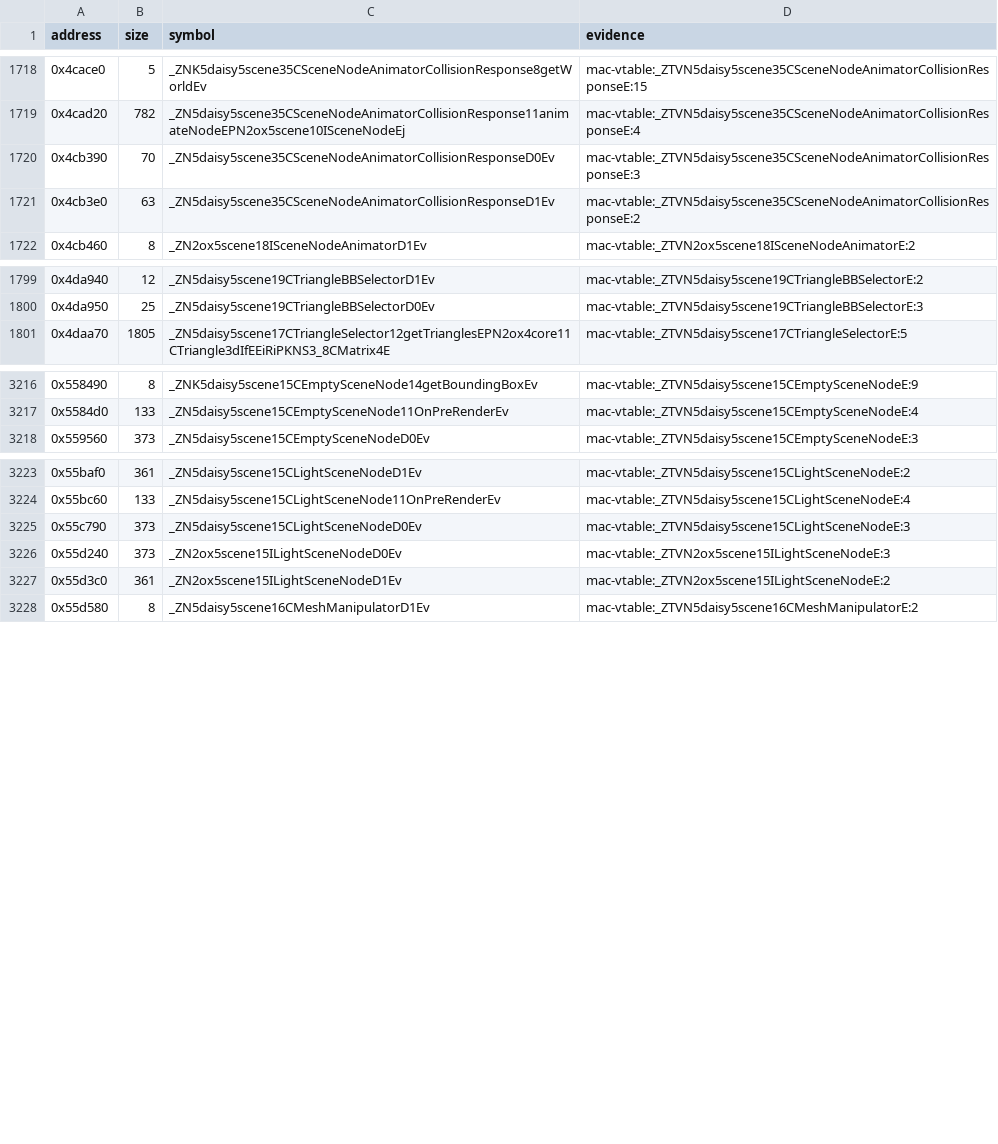
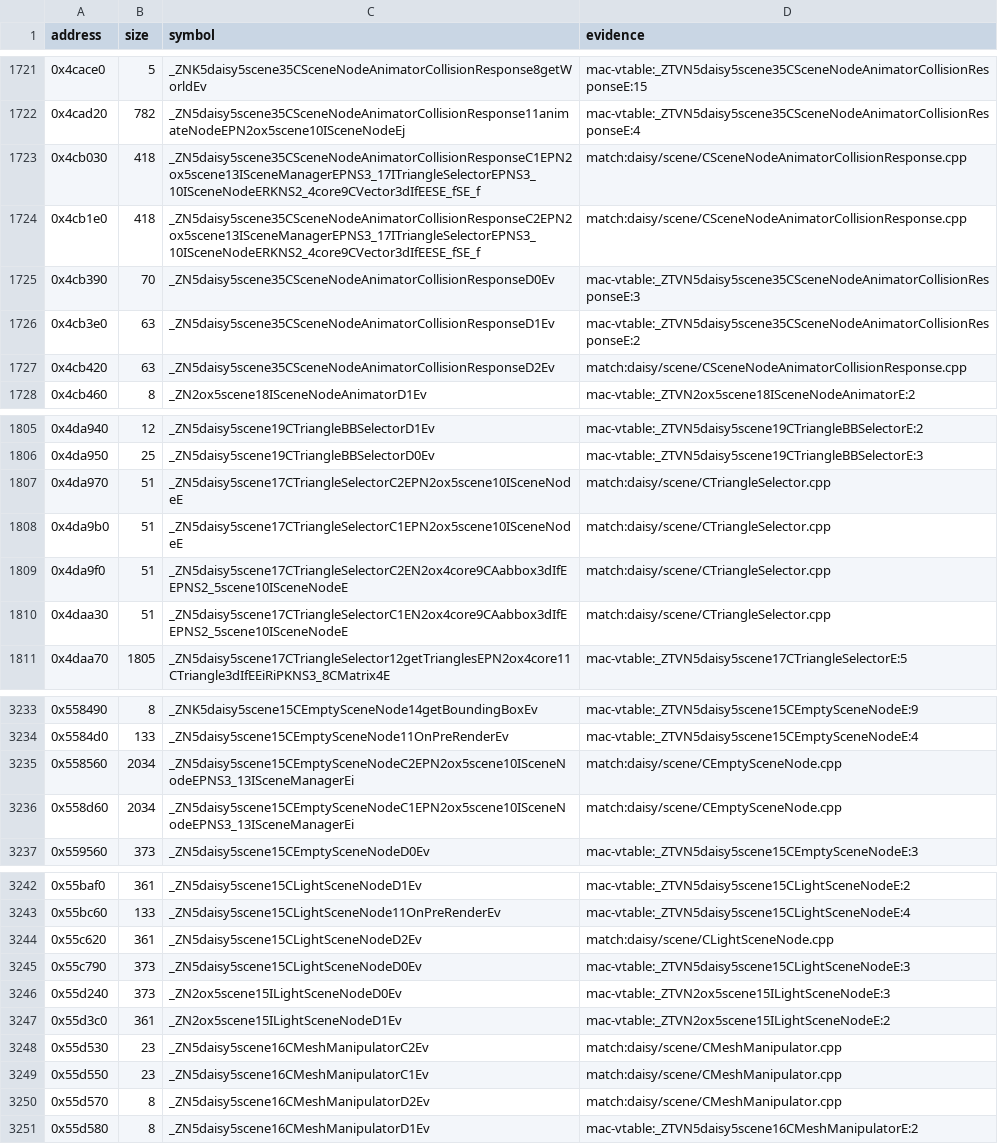
Before and after one commit to banteg/harvest, a TSV file: config/1.18-linux-amd64/symbols.tsv, drawn as a sheet; only a part is shown, gaps mark what is left out; the diff covers the shown part only; the diff names each change by its address in the sheet, - before the commit and + after, or states it on an @@ line.

Commit message:
feat(src): recover scene nodes and shared inline behavior (#28)
Recover eight Irrlicht 0.7 scene units and the shared ISceneNode fields and inline bodies, with the original namespaces and Harvest behavior. Preserve every prior exact function, matched data byte and whole-unit match.

Retain defined material fallback and null-child handling in the port, and support triangle-selector clear/self-assignment with retain-before-release ownership. Add standalone scene-node controls and update the port documentation to reflect the shared header implementation.

Validation: fresh pinned GCC 4.4.3 capture reproduces all 159 contributor objects and matcher/objdiff reports; the guarded port fixes and formatting leave them unchanged. Original FDE/thunk inventory is unchanged. All 208 Python/native tests, the full port build, scene-node/image fixtures, lint, evidence freshness and pinned objdiff 3.8.1 pass. The 409-line menu draw-call, transform, culling, picking, animation and teardown output is byte-identical to prior master.

Adds 159 exact functions, 31,474 code bytes and 4,814 data bytes, reaching 3,787/5,240 functions and 910,004/1,998,094 code bytes (45.54%), with no fuzzy regressions. The collision response unit is whole-section exact; the other seven retain the documented partial/data-placement differences. This evidence covers compiled objects and original function extents, without an executable link proof.

```diff
--- a/config/1.18-linux-amd64/symbols.tsv
+++ b/config/1.18-linux-amd64/symbols.tsv
+row 1723: 0x4cb030 | 418 | _ZN5daisy5scene35CSceneNodeAnimatorCollisionResponseC1EPN2ox5scene13ISceneManagerEPNS3_17ITriangleSelectorEPNS3_10ISceneNodeERKNS2_4core9CVector3dIfEESE_fSE_f | match:daisy/scene/CSceneNodeAnimatorCollisionResponse.cpp
+row 1724: 0x4cb1e0 | 418 | _ZN5daisy5scene35CSceneNodeAnimatorCollisionResponseC2EPN2ox5scene13ISceneManagerEPNS3_17ITriangleSelectorEPNS3_10ISceneNodeERKNS2_4core9CVector3dIfEESE_fSE_f | match:daisy/scene/CSceneNodeAnimatorCollisionResponse.cpp
+row 1727: 0x4cb420 | 63 | _ZN5daisy5scene35CSceneNodeAnimatorCollisionResponseD2Ev | match:daisy/scene/CSceneNodeAnimatorCollisionResponse.cpp
+row 1807: 0x4da970 | 51 | _ZN5daisy5scene17CTriangleSelectorC2EPN2ox5scene10ISceneNodeE | match:daisy/scene/CTriangleSelector.cpp
+row 1808: 0x4da9b0 | 51 | _ZN5daisy5scene17CTriangleSelectorC1EPN2ox5scene10ISceneNodeE | match:daisy/scene/CTriangleSelector.cpp
+row 1809: 0x4da9f0 | 51 | _ZN5daisy5scene17CTriangleSelectorC2EN2ox4core9CAabbox3dIfEEPNS2_5scene10ISceneNodeE | match:daisy/scene/CTriangleSelector.cpp
+row 1810: 0x4daa30 | 51 | _ZN5daisy5scene17CTriangleSelectorC1EN2ox4core9CAabbox3dIfEEPNS2_5scene10ISceneNodeE | match:daisy/scene/CTriangleSelector.cpp
+row 3235: 0x558560 | 2034 | _ZN5daisy5scene15CEmptySceneNodeC2EPN2ox5scene10ISceneNodeEPNS3_13ISceneManagerEi | match:daisy/scene/CEmptySceneNode.cpp
+row 3236: 0x558d60 | 2034 | _ZN5daisy5scene15CEmptySceneNodeC1EPN2ox5scene10ISceneNodeEPNS3_13ISceneManagerEi | match:daisy/scene/CEmptySceneNode.cpp
+row 3244: 0x55c620 | 361 | _ZN5daisy5scene15CLightSceneNodeD2Ev | match:daisy/scene/CLightSceneNode.cpp
+row 3248: 0x55d530 | 23 | _ZN5daisy5scene16CMeshManipulatorC2Ev | match:daisy/scene/CMeshManipulator.cpp
+row 3249: 0x55d550 | 23 | _ZN5daisy5scene16CMeshManipulatorC1Ev | match:daisy/scene/CMeshManipulator.cpp
+row 3250: 0x55d570 | 8 | _ZN5daisy5scene16CMeshManipulatorD2Ev | match:daisy/scene/CMeshManipulator.cpp
```
Also changed, not shown: 10 added rows elsewhere in this file, 44 other files.
